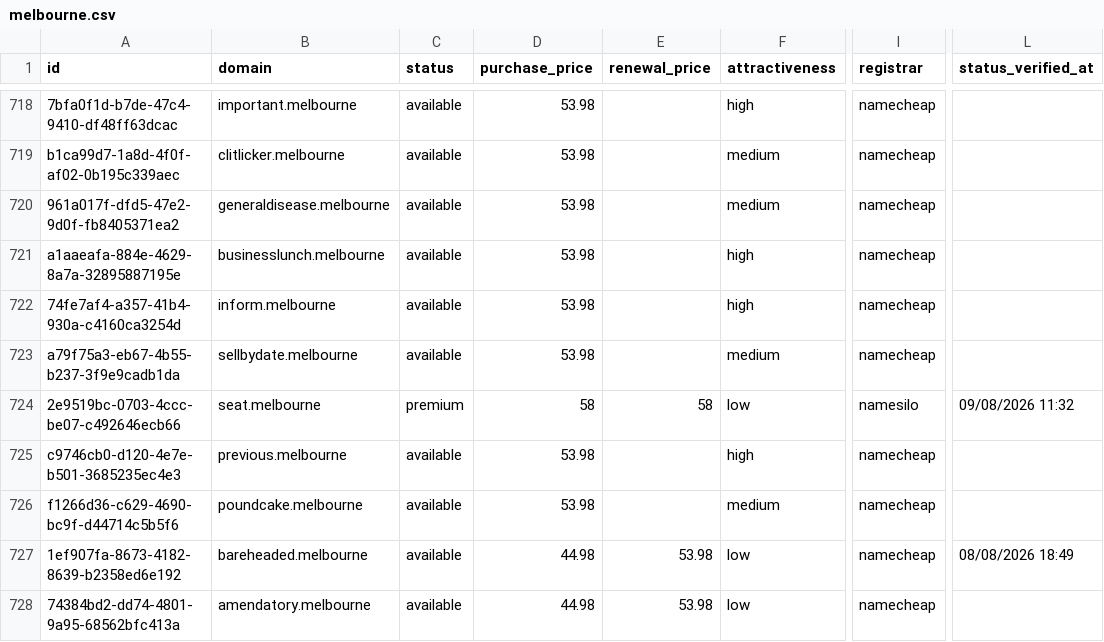
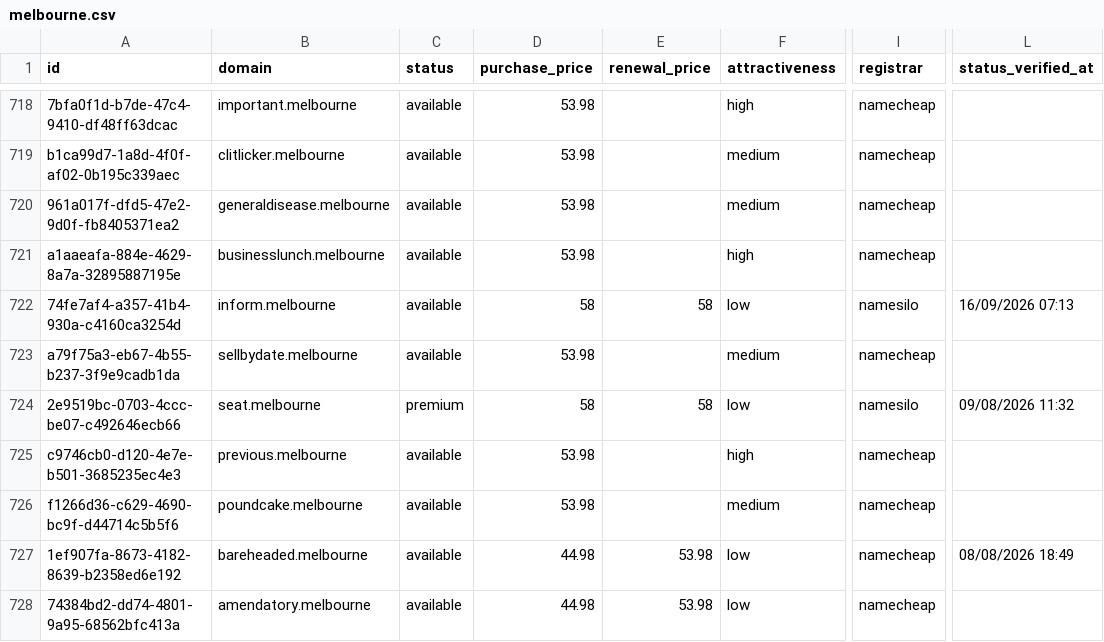
Before and after one commit to UniqueDomains/melbourne-oneword-domains, a CSV file: melbourne.csv, drawn as a sheet; only a part is shown, gaps mark what is left out; the diff names each change by its address in the sheet, - before the commit and + after, or states it on an @@ line.

Commit message:
Domains update

```diff
--- a/melbourne.csv
+++ b/melbourne.csv
-D722 (purchase_price): 53.98
+D722 (purchase_price): 58
-E722 (renewal_price): (empty)
+E722 (renewal_price): 58
-F722 (attractiveness): high
+F722 (attractiveness): low
-I722 (registrar): namecheap
+I722 (registrar): namesilo
-L722 (status_verified_at): (empty)
+L722 (status_verified_at): 16/09/2026 07:13
```
Also changed, not shown: 4 other files.
